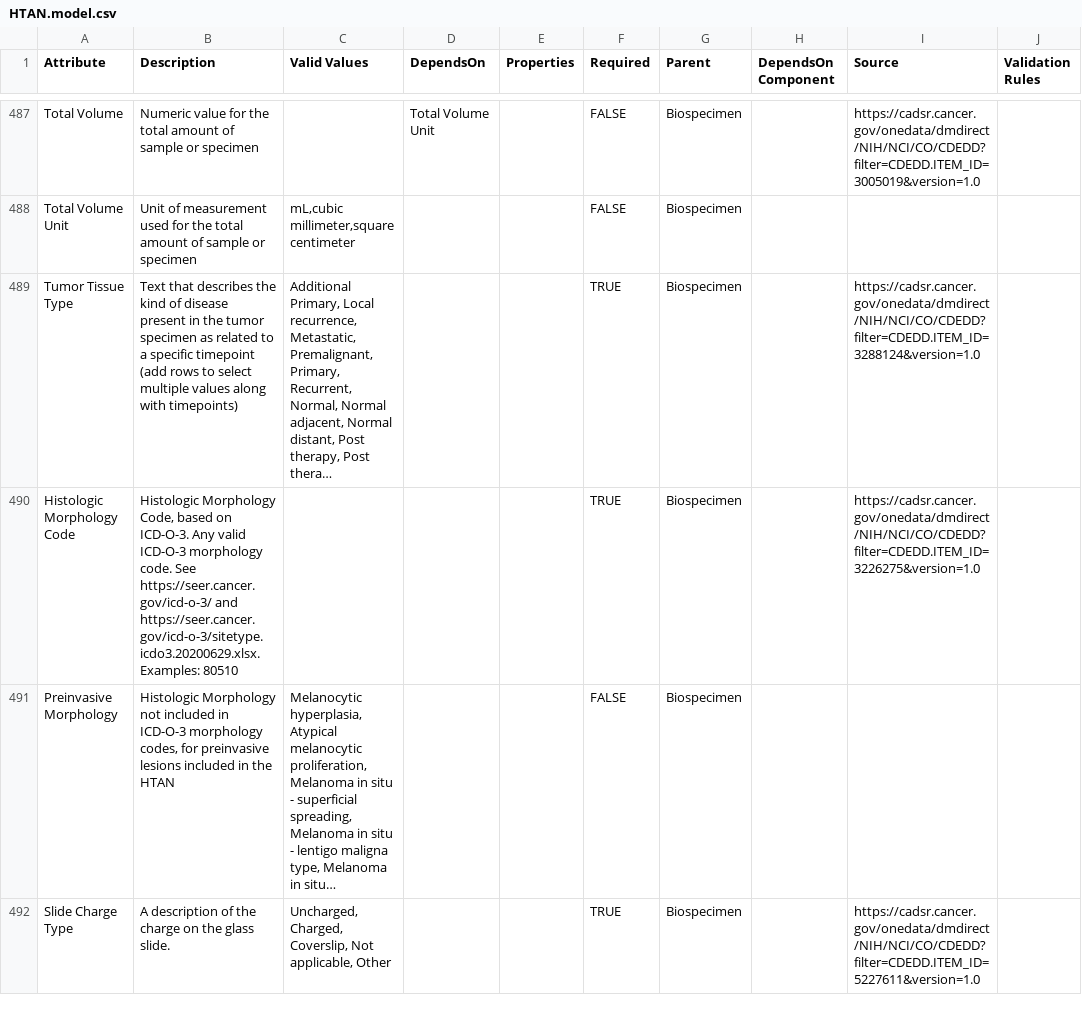
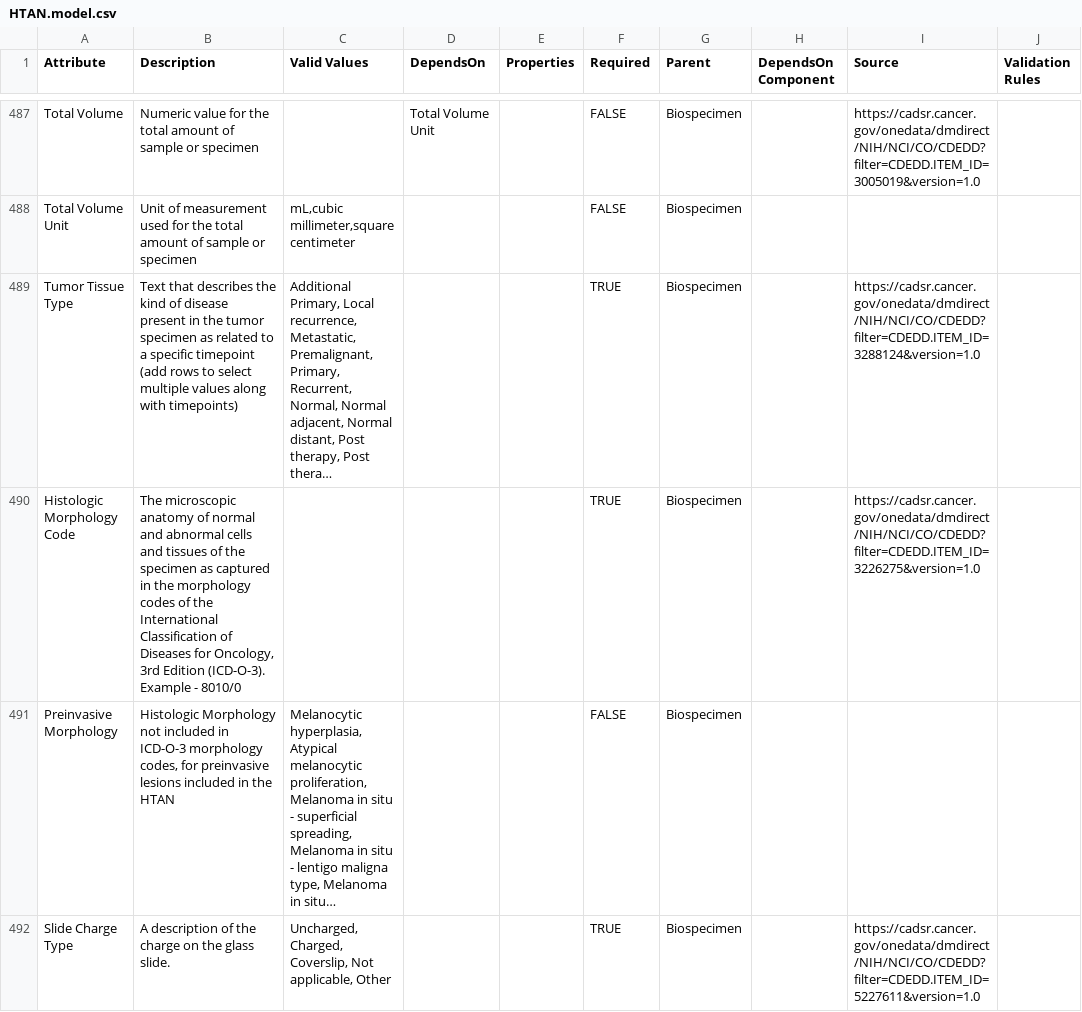
Before and after one commit to ncihtan/data-models, a CSV file: HTAN.model.csv, drawn as a sheet; only a part is shown, gaps mark what is left out; long unchanged cells end in …; the diff names each change by its address in the sheet, - before the commit and + after, or states it on an @@ line.

Commit message:
update description of Histologic Morphology Code as described in issue #429

```diff
--- a/HTAN.model.csv
+++ b/HTAN.model.csv
-B490 (Description): Histologic Morphology Code, based on ICD-O-3. Any valid ICD-O-3 morphology code. See https://seer.cancer.gov/icd-o-3/ and https://seer.cancer.gov/icd-o-3/sitetype.icdo3.20200629.xlsx. Examples: 80510
+B490 (Description): The microscopic anatomy of normal and abnormal cells and tissues of the specimen as captured in the morphology codes of the International Classification of Diseases for Oncology, 3rd Edition (ICD-O-3). Example - 8010/0
```
